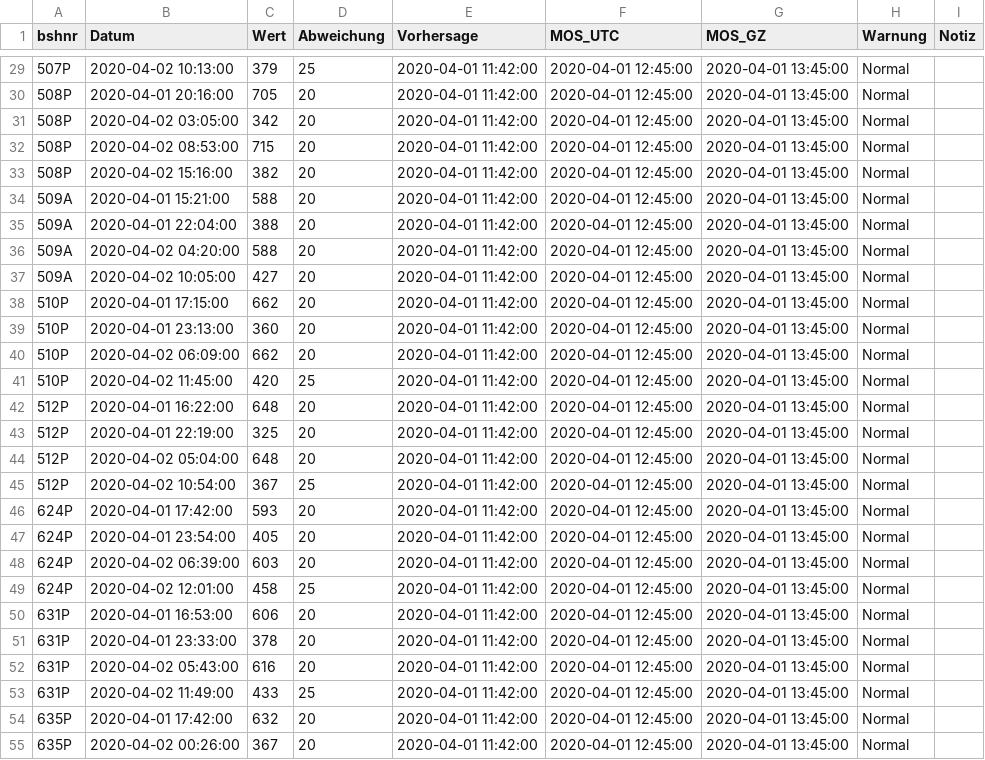
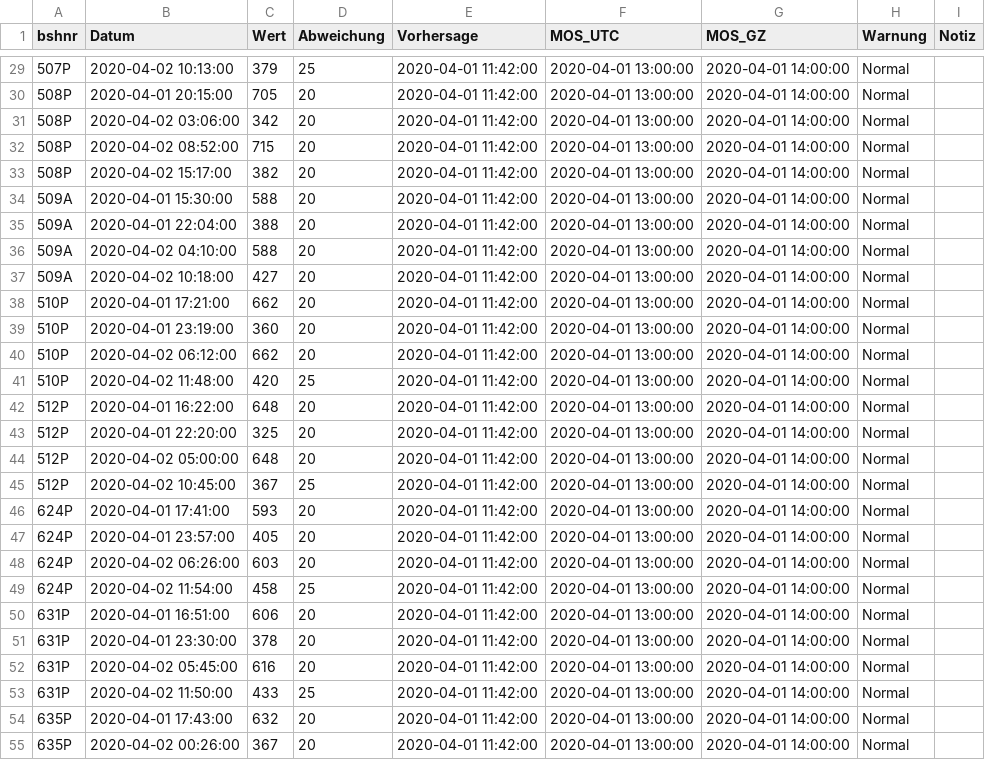
Before and after one commit to alswieob/mancurve, a CSV file: data/output/tableauHWNW_Vorhersage31.csv, drawn as a sheet; only a part is shown, gaps mark what is left out; the diff covers the shown part only.

```diff
--- a/data/output/tableauHWNW_Vorhersage31.csv
+++ b/data/output/tableauHWNW_Vorhersage31.csv
@@ -29,27 +29,27 @@ bshnr,Datum,Wert,Abweichung,Vorhersage,MOS_UTC,MOS_GZ,Warnung,Notiz
-507P,2020-04-02 10:13:00,379,25,2020-04-01 11:42:00,2020-04-01 12:45:00,2020-04-01 13:45:00,Normal,
-508P,2020-04-01 20:16:00,705,20,2020-04-01 11:42:00,2020-04-01 12:45:00,2020-04-01 13:45:00,Normal,
-508P,2020-04-02 03:05:00,342,20,2020-04-01 11:42:00,2020-04-01 12:45:00,2020-04-01 13:45:00,Normal,
-508P,2020-04-02 08:53:00,715,20,2020-04-01 11:42:00,2020-04-01 12:45:00,2020-04-01 13:45:00,Normal,
-508P,2020-04-02 15:16:00,382,20,2020-04-01 11:42:00,2020-04-01 12:45:00,2020-04-01 13:45:00,Normal,
-509A,2020-04-01 15:21:00,588,20,2020-04-01 11:42:00,2020-04-01 12:45:00,2020-04-01 13:45:00,Normal,
-509A,2020-04-01 22:04:00,388,20,2020-04-01 11:42:00,2020-04-01 12:45:00,2020-04-01 13:45:00,Normal,
-509A,2020-04-02 04:20:00,588,20,2020-04-01 11:42:00,2020-04-01 12:45:00,2020-04-01 13:45:00,Normal,
-509A,2020-04-02 10:05:00,427,20,2020-04-01 11:42:00,2020-04-01 12:45:00,2020-04-01 13:45:00,Normal,
-510P,2020-04-01 17:15:00,662,20,2020-04-01 11:42:00,2020-04-01 12:45:00,2020-04-01 13:45:00,Normal,
-510P,2020-04-01 23:13:00,360,20,2020-04-01 11:42:00,2020-04-01 12:45:00,2020-04-01 13:45:00,Normal,
-510P,2020-04-02 06:09:00,662,20,2020-04-01 11:42:00,2020-04-01 12:45:00,2020-04-01 13:45:00,Normal,
-510P,2020-04-02 11:45:00,420,25,2020-04-01 11:42:00,2020-04-01 12:45:00,2020-04-01 13:45:00,Normal,
-512P,2020-04-01 16:22:00,648,20,2020-04-01 11:42:00,2020-04-01 12:45:00,2020-04-01 13:45:00,Normal,
-512P,2020-04-01 22:19:00,325,20,2020-04-01 11:42:00,2020-04-01 12:45:00,2020-04-01 13:45:00,Normal,
-512P,2020-04-02 05:04:00,648,20,2020-04-01 11:42:00,2020-04-01 12:45:00,2020-04-01 13:45:00,Normal,
-512P,2020-04-02 10:54:00,367,25,2020-04-01 11:42:00,2020-04-01 12:45:00,2020-04-01 13:45:00,Normal,
-624P,2020-04-01 17:42:00,593,20,2020-04-01 11:42:00,2020-04-01 12:45:00,2020-04-01 13:45:00,Normal,
-624P,2020-04-01 23:54:00,405,20,2020-04-01 11:42:00,2020-04-01 12:45:00,2020-04-01 13:45:00,Normal,
-624P,2020-04-02 06:39:00,603,20,2020-04-01 11:42:00,2020-04-01 12:45:00,2020-04-01 13:45:00,Normal,
-624P,2020-04-02 12:01:00,458,25,2020-04-01 11:42:00,2020-04-01 12:45:00,2020-04-01 13:45:00,Normal,
-631P,2020-04-01 16:53:00,606,20,2020-04-01 11:42:00,2020-04-01 12:45:00,2020-04-01 13:45:00,Normal,
-631P,2020-04-01 23:33:00,378,20,2020-04-01 11:42:00,2020-04-01 12:45:00,2020-04-01 13:45:00,Normal,
-631P,2020-04-02 05:43:00,616,20,2020-04-01 11:42:00,2020-04-01 12:45:00,2020-04-01 13:45:00,Normal,
-631P,2020-04-02 11:49:00,433,25,2020-04-01 11:42:00,2020-04-01 12:45:00,2020-04-01 13:45:00,Normal,
-635P,2020-04-01 17:42:00,632,20,2020-04-01 11:42:00,2020-04-01 12:45:00,2020-04-01 13:45:00,Normal,
-635P,2020-04-02 00:26:00,367,20,2020-04-01 11:42:00,2020-04-01 12:45:00,2020-04-01 13:45:00,Normal,
+507P,2020-04-02 10:13:00,379,25,2020-04-01 11:42:00,2020-04-01 13:00:00,2020-04-01 14:00:00,Normal,
+508P,2020-04-01 20:15:00,705,20,2020-04-01 11:42:00,2020-04-01 13:00:00,2020-04-01 14:00:00,Normal,
+508P,2020-04-02 03:06:00,342,20,2020-04-01 11:42:00,2020-04-01 13:00:00,2020-04-01 14:00:00,Normal,
+508P,2020-04-02 08:52:00,715,20,2020-04-01 11:42:00,2020-04-01 13:00:00,2020-04-01 14:00:00,Normal,
+508P,2020-04-02 15:17:00,382,20,2020-04-01 11:42:00,2020-04-01 13:00:00,2020-04-01 14:00:00,Normal,
+509A,2020-04-01 15:30:00,588,20,2020-04-01 11:42:00,2020-04-01 13:00:00,2020-04-01 14:00:00,Normal,
+509A,2020-04-01 22:04:00,388,20,2020-04-01 11:42:00,2020-04-01 13:00:00,2020-04-01 14:00:00,Normal,
+509A,2020-04-02 04:10:00,588,20,2020-04-01 11:42:00,2020-04-01 13:00:00,2020-04-01 14:00:00,Normal,
+509A,2020-04-02 10:18:00,427,20,2020-04-01 11:42:00,2020-04-01 13:00:00,2020-04-01 14:00:00,Normal,
+510P,2020-04-01 17:21:00,662,20,2020-04-01 11:42:00,2020-04-01 13:00:00,2020-04-01 14:00:00,Normal,
+510P,2020-04-01 23:19:00,360,20,2020-04-01 11:42:00,2020-04-01 13:00:00,2020-04-01 14:00:00,Normal,
+510P,2020-04-02 06:12:00,662,20,2020-04-01 11:42:00,2020-04-01 13:00:00,2020-04-01 14:00:00,Normal,
+510P,2020-04-02 11:48:00,420,25,2020-04-01 11:42:00,2020-04-01 13:00:00,2020-04-01 14:00:00,Normal,
+512P,2020-04-01 16:22:00,648,20,2020-04-01 11:42:00,2020-04-01 13:00:00,2020-04-01 14:00:00,Normal,
+512P,2020-04-01 22:20:00,325,20,2020-04-01 11:42:00,2020-04-01 13:00:00,2020-04-01 14:00:00,Normal,
+512P,2020-04-02 05:00:00,648,20,2020-04-01 11:42:00,2020-04-01 13:00:00,2020-04-01 14:00:00,Normal,
+512P,2020-04-02 10:45:00,367,25,2020-04-01 11:42:00,2020-04-01 13:00:00,2020-04-01 14:00:00,Normal,
+624P,2020-04-01 17:41:00,593,20,2020-04-01 11:42:00,2020-04-01 13:00:00,2020-04-01 14:00:00,Normal,
+624P,2020-04-01 23:57:00,405,20,2020-04-01 11:42:00,2020-04-01 13:00:00,2020-04-01 14:00:00,Normal,
+624P,2020-04-02 06:26:00,603,20,2020-04-01 11:42:00,2020-04-01 13:00:00,2020-04-01 14:00:00,Normal,
+624P,2020-04-02 11:54:00,458,25,2020-04-01 11:42:00,2020-04-01 13:00:00,2020-04-01 14:00:00,Normal,
+631P,2020-04-01 16:51:00,606,20,2020-04-01 11:42:00,2020-04-01 13:00:00,2020-04-01 14:00:00,Normal,
+631P,2020-04-01 23:30:00,378,20,2020-04-01 11:42:00,2020-04-01 13:00:00,2020-04-01 14:00:00,Normal,
+631P,2020-04-02 05:45:00,616,20,2020-04-01 11:42:00,2020-04-01 13:00:00,2020-04-01 14:00:00,Normal,
+631P,2020-04-02 11:50:00,433,25,2020-04-01 11:42:00,2020-04-01 13:00:00,2020-04-01 14:00:00,Normal,
+635P,2020-04-01 17:43:00,632,20,2020-04-01 11:42:00,2020-04-01 13:00:00,2020-04-01 14:00:00,Normal,
+635P,2020-04-02 00:26:00,367,20,2020-04-01 11:42:00,2020-04-01 13:00:00,2020-04-01 14:00:00,Normal,
```
Also changed, not shown: 108 edited cells elsewhere in this file, 34 other files.
